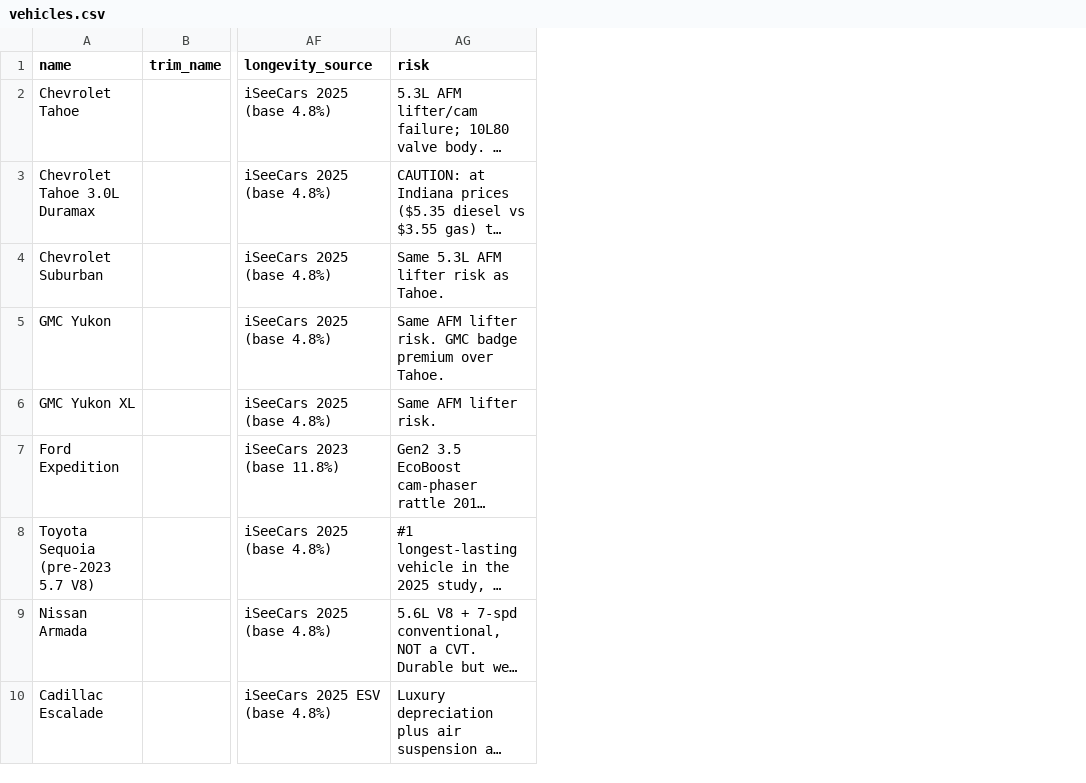
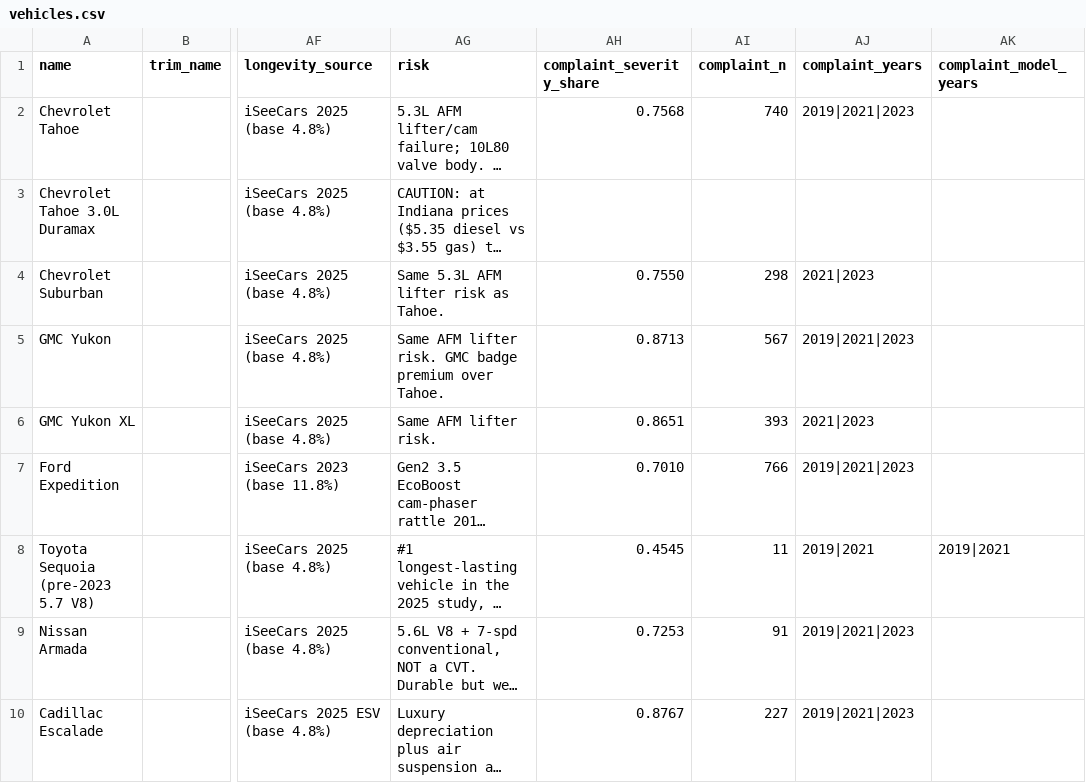
Before and after one commit to dbeihl/vehicle-analysis, a CSV file: data/vehicles.csv, drawn as a sheet; only a part is shown, gaps mark what is left out; long unchanged cells end in …; the diff names each change by its address in the sheet, - before the commit and + after, or states it on an @@ line.

Commit message:
Use each model's own complaint record for repair cost (#32)
The repair reserve was scaled by a hand-typed reliability column that is really a brand ranking. It now uses each model's own NHTSA complaint record -- the share of its complaints naming an expensive subsystem -- on 58 of 79 nameplates, falling back to the prior on 21 and saying which on the page and in the export. Complaint counts are never used; they track sales, and NHTSA publishes no denominator. Rows whose name qualifies a generation are quarantined when the cached years do not match, and the fetcher refuses to persist a degraded run. The workbook oracle is untouched: 0 of 79 values moved and all 11 published figures still match.

```diff
--- a/data/vehicles.csv
+++ b/data/vehicles.csv
+column AH (complaint_severity_share), rows 2-10: 0.7568 |  | 0.7550 | 0.8713 | 0.8651 | 0.7010 | 0.4545 | 0.7253 | 0.8767
+column AI (complaint_n), rows 2-10: 740 |  | 298 | 567 | 393 | 766 | 11 | 91 | 227
+column AJ (complaint_years), rows 2-10: 2019|2021|2023 |  | 2021|2023 | 2019|2021|2023 | 2021|2023 | 2019|2021|2023 | 2019|2021 | 2019|2021|2023 | 2019|2021|2023
+column AK (complaint_model_years), row 8: 2019|2021
```
Also changed, not shown: 13 other files.
